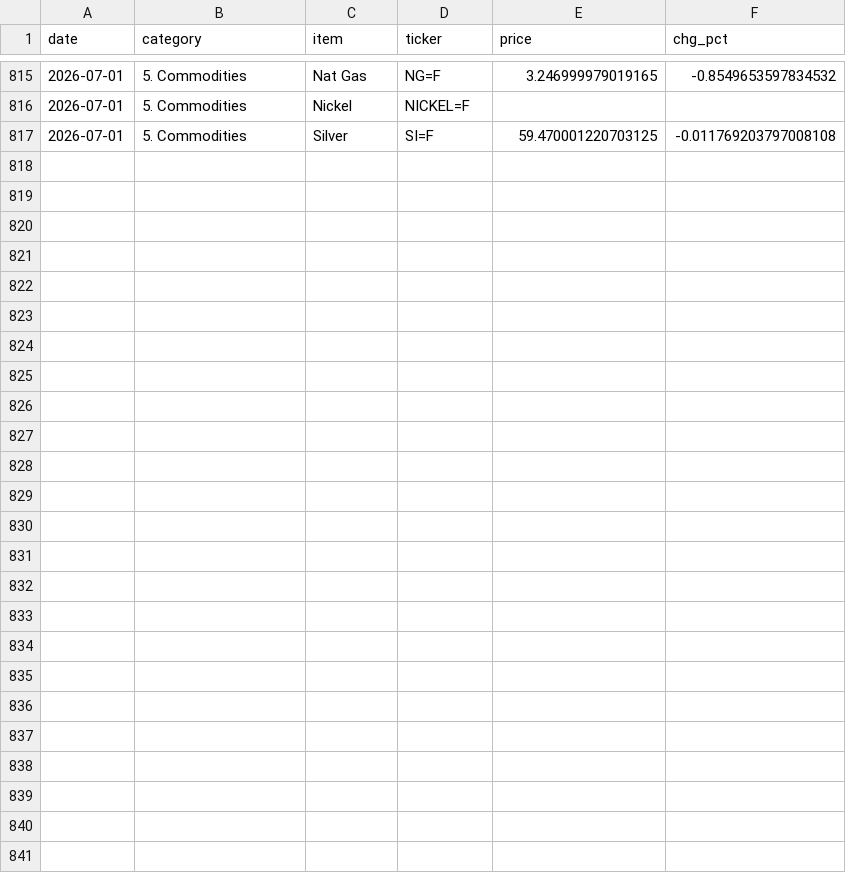
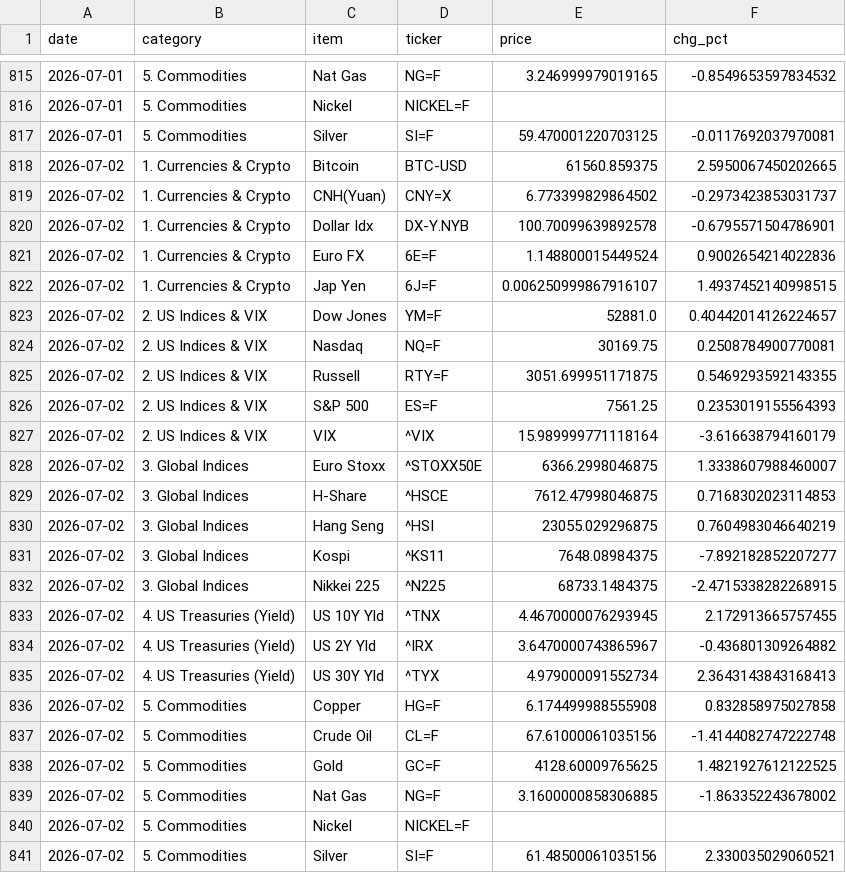
Before and after one commit to hyobot/niceweather, a CSV file: data/market_history.csv, drawn as a sheet; only a part is shown, gaps mark what is left out; the diff covers the shown part only.

Commit message:
Update market history

```diff
--- a/data/market_history.csv
+++ b/data/market_history.csv
@@ -816,2 +816,26 @@
 2026-07-01,5. Commodities,Nickel,NICKEL=F,,
-2026-07-01,5. Commodities,Silver,SI=F,59.470001220703125,-0.011769203797008108
+2026-07-01,5. Commodities,Silver,SI=F,59.470001220703125,-0.0117692037970081
+2026-07-02,1. Currencies & Crypto,Bitcoin,BTC-USD,61560.859375,2.5950067450202665
+2026-07-02,1. Currencies & Crypto,CNH(Yuan),CNY=X,6.773399829864502,-0.2973423853031737
+2026-07-02,1. Currencies & Crypto,Dollar Idx,DX-Y.NYB,100.70099639892578,-0.6795571504786901
+2026-07-02,1. Currencies & Crypto,Euro FX,6E=F,1.148800015449524,0.9002654214022836
+2026-07-02,1. Currencies & Crypto,Jap Yen,6J=F,0.006250999867916107,1.4937452140998515
+2026-07-02,2. US Indices & VIX,Dow Jones,YM=F,52881.0,0.40442014126224657
+2026-07-02,2. US Indices & VIX,Nasdaq,NQ=F,30169.75,0.2508784900770081
+2026-07-02,2. US Indices & VIX,Russell,RTY=F,3051.699951171875,0.5469293592143355
+2026-07-02,2. US Indices & VIX,S&P 500,ES=F,7561.25,0.2353019155564393
+2026-07-02,2. US Indices & VIX,VIX,^VIX,15.989999771118164,-3.616638794160179
+2026-07-02,3. Global Indices,Euro Stoxx,^STOXX50E,6366.2998046875,1.3338607988460007
+2026-07-02,3. Global Indices,H-Share,^HSCE,7612.47998046875,0.7168302023114853
+2026-07-02,3. Global Indices,Hang Seng,^HSI,23055.029296875,0.7604983046640219
+2026-07-02,3. Global Indices,Kospi,^KS11,7648.08984375,-7.892182852207277
+2026-07-02,3. Global Indices,Nikkei 225,^N225,68733.1484375,-2.4715338282268915
+2026-07-02,4. US Treasuries (Yield),US 10Y Yld,^TNX,4.4670000076293945,2.172913665757455
+2026-07-02,4. US Treasuries (Yield),US 2Y Yld,^IRX,3.6470000743865967,-0.436801309264882
+2026-07-02,4. US Treasuries (Yield),US 30Y Yld,^TYX,4.979000091552734,2.3643143843168413
+2026-07-02,5. Commodities,Copper,HG=F,6.174499988555908,0.832858975027858
+2026-07-02,5. Commodities,Crude Oil,CL=F,67.61000061035156,-1.4144082747222748
+2026-07-02,5. Commodities,Gold,GC=F,4128.60009765625,1.4821927612122525
+2026-07-02,5. Commodities,Nat Gas,NG=F,3.1600000858306885,-1.863352243678002
+2026-07-02,5. Commodities,Nickel,NICKEL=F,,
+2026-07-02,5. Commodities,Silver,SI=F,61.48500061035156,2.330035029060521
```
Also changed, not shown: 5 edited cells elsewhere in this file, data/dashboard_history.csv.
